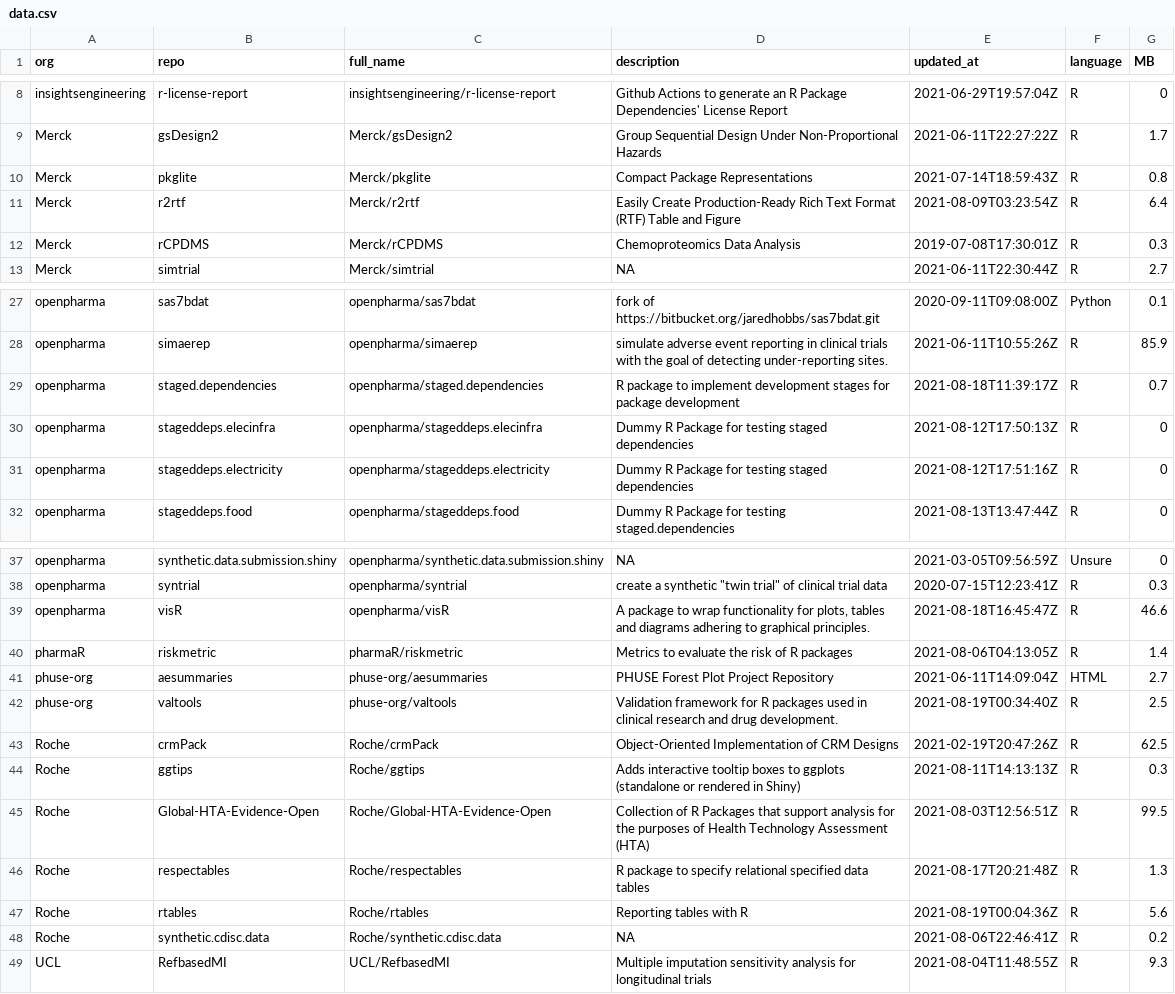
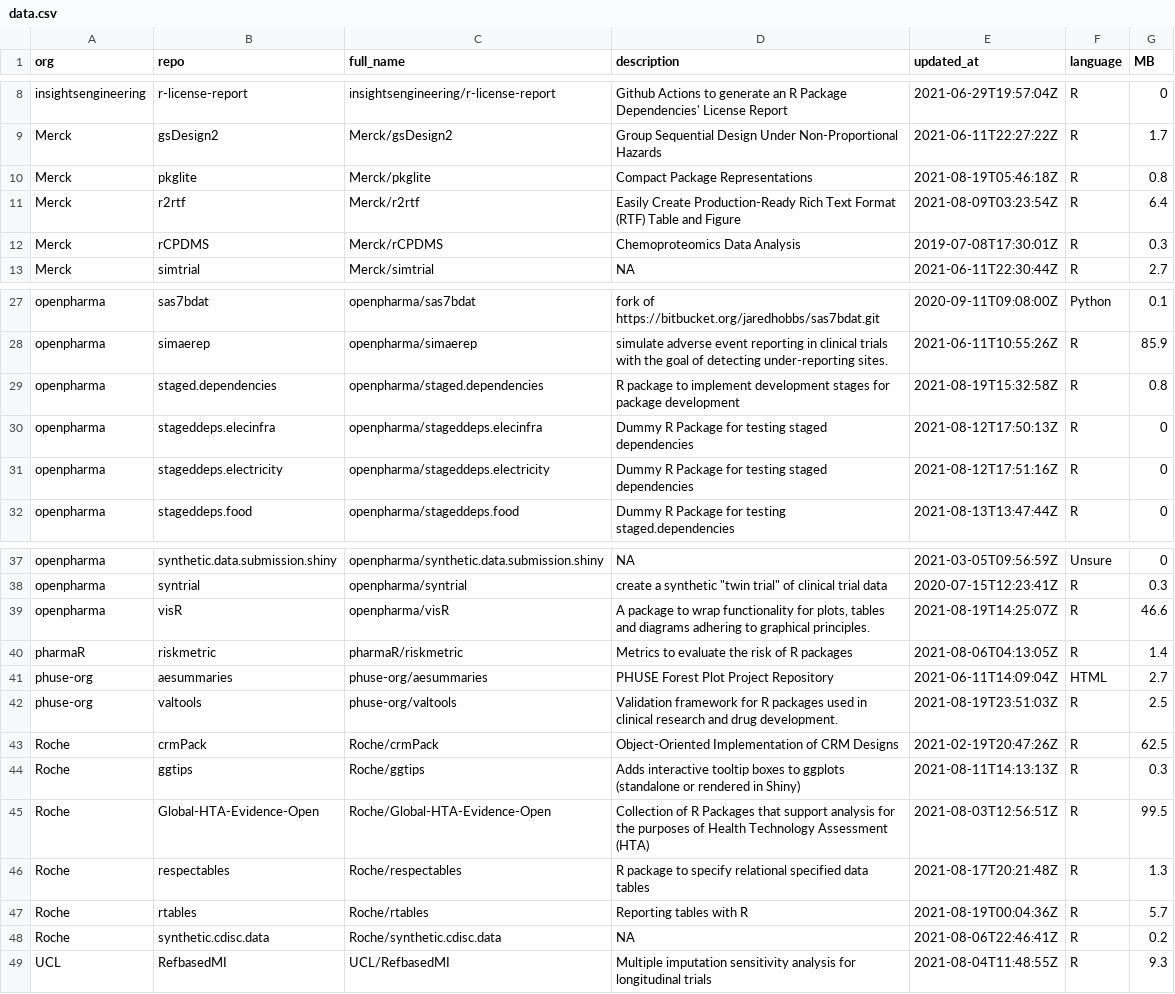
Before and after one commit to openpharma/openpharma_log, a CSV file: all-repos/data.csv, drawn as a sheet; only a part is shown, gaps mark what is left out.

Commit message:
update all-repos

```diff
--- a/all-repos/data.csv
+++ b/all-repos/data.csv
@@ -9,3 +9,3 @@
 "Merck","gsDesign2","Merck/gsDesign2","Group Sequential Design Under Non-Proportional Hazards","2021-06-11T22:27:22Z","R",1.7
-"Merck","pkglite","Merck/pkglite","Compact Package Representations","2021-07-14T18:59:43Z","R",0.8
+"Merck","pkglite","Merck/pkglite","Compact Package Representations","2021-08-19T05:46:18Z","R",0.8
 "Merck","r2rtf","Merck/r2rtf","Easily Create Production-Ready Rich Text Format (RTF) Table and Figure","2021-08-09T03:23:54Z","R",6.4
@@ -28,3 +28,3 @@
 "openpharma","simaerep","openpharma/simaerep","simulate adverse event reporting in clinical trials with the goal of detecting under-reporting sites.","2021-06-11T10:55:26Z","R",85.9
-"openpharma","staged.dependencies","openpharma/staged.dependencies","R package to implement development stages for package development","2021-08-18T11:39:17Z","R",0.7
+"openpharma","staged.dependencies","openpharma/staged.dependencies","R package to implement development stages for package development","2021-08-19T15:32:58Z","R",0.8
 "openpharma","stageddeps.elecinfra","openpharma/stageddeps.elecinfra","Dummy R Package for testing staged dependencies","2021-08-12T17:50:13Z","R",0
@@ -38,6 +38,6 @@
 "openpharma","syntrial","openpharma/syntrial","create a synthetic ""twin trial"" of clinical trial data","2020-07-15T12:23:41Z","R",0.3
-"openpharma","visR","openpharma/visR","A package to wrap functionality for plots, tables and diagrams adhering to graphical principles.","2021-08-18T16:45:47Z","R",46.6
+"openpharma","visR","openpharma/visR","A package to wrap functionality for plots, tables and diagrams adhering to graphical principles.","2021-08-19T14:25:07Z","R",46.6
 "pharmaR","riskmetric","pharmaR/riskmetric","Metrics to evaluate the risk of R packages ","2021-08-06T04:13:05Z","R",1.4
 "phuse-org","aesummaries","phuse-org/aesummaries","PHUSE Forest Plot Project Repository","2021-06-11T14:09:04Z","HTML",2.7
-"phuse-org","valtools","phuse-org/valtools","Validation framework for R packages used in clinical research and drug development.  ","2021-08-19T00:34:40Z","R",2.5
+"phuse-org","valtools","phuse-org/valtools","Validation framework for R packages used in clinical research and drug development.  ","2021-08-19T23:51:03Z","R",2.5
 "Roche","crmPack","Roche/crmPack","Object-Oriented Implementation of CRM Designs","2021-02-19T20:47:26Z","R",62.5
@@ -46,3 +46,3 @@
 "Roche","respectables","Roche/respectables","R package to specify relational specified data tables","2021-08-17T20:21:48Z","R",1.3
-"Roche","rtables","Roche/rtables","Reporting tables with R","2021-08-19T00:04:36Z","R",5.6
+"Roche","rtables","Roche/rtables","Reporting tables with R","2021-08-19T00:04:36Z","R",5.7
 "Roche","synthetic.cdisc.data","Roche/synthetic.cdisc.data",NA,"2021-08-06T22:46:41Z","R",0.2
```
Also changed, not shown: 1 other file.
